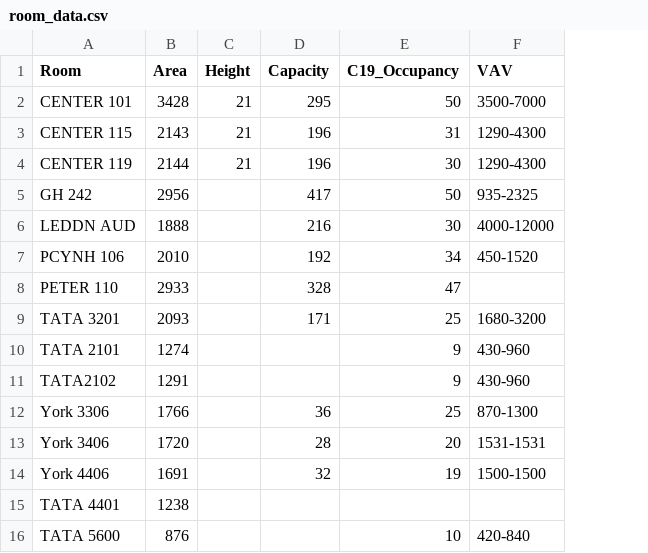
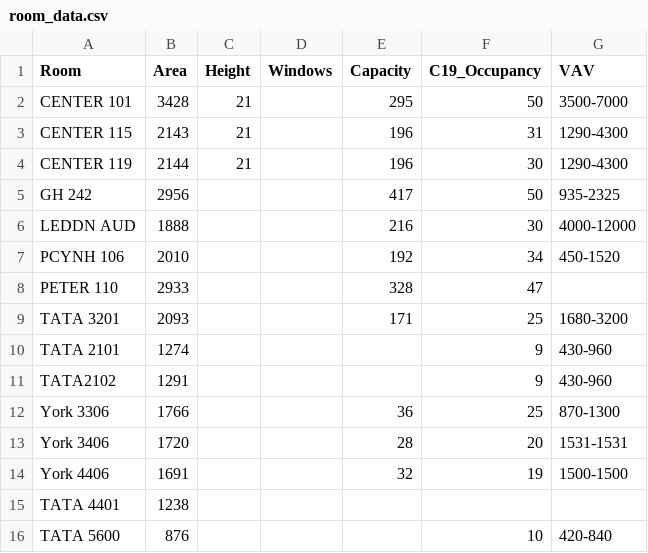
Before and after one commit to etiennedoidic/infection_risk_calculator, a CSV file: notebooks/data/room_data.csv, drawn as a sheet; the diff names each change by its address in the sheet, - before the commit and + after, or states it on an @@ line.

Commit message:
1morecahnge to room_Data

```diff
--- a/notebooks/data/room_data.csv
+++ b/notebooks/data/room_data.csv
+column D (Windows), empty
```
Also changed, not shown: 1 other file.
